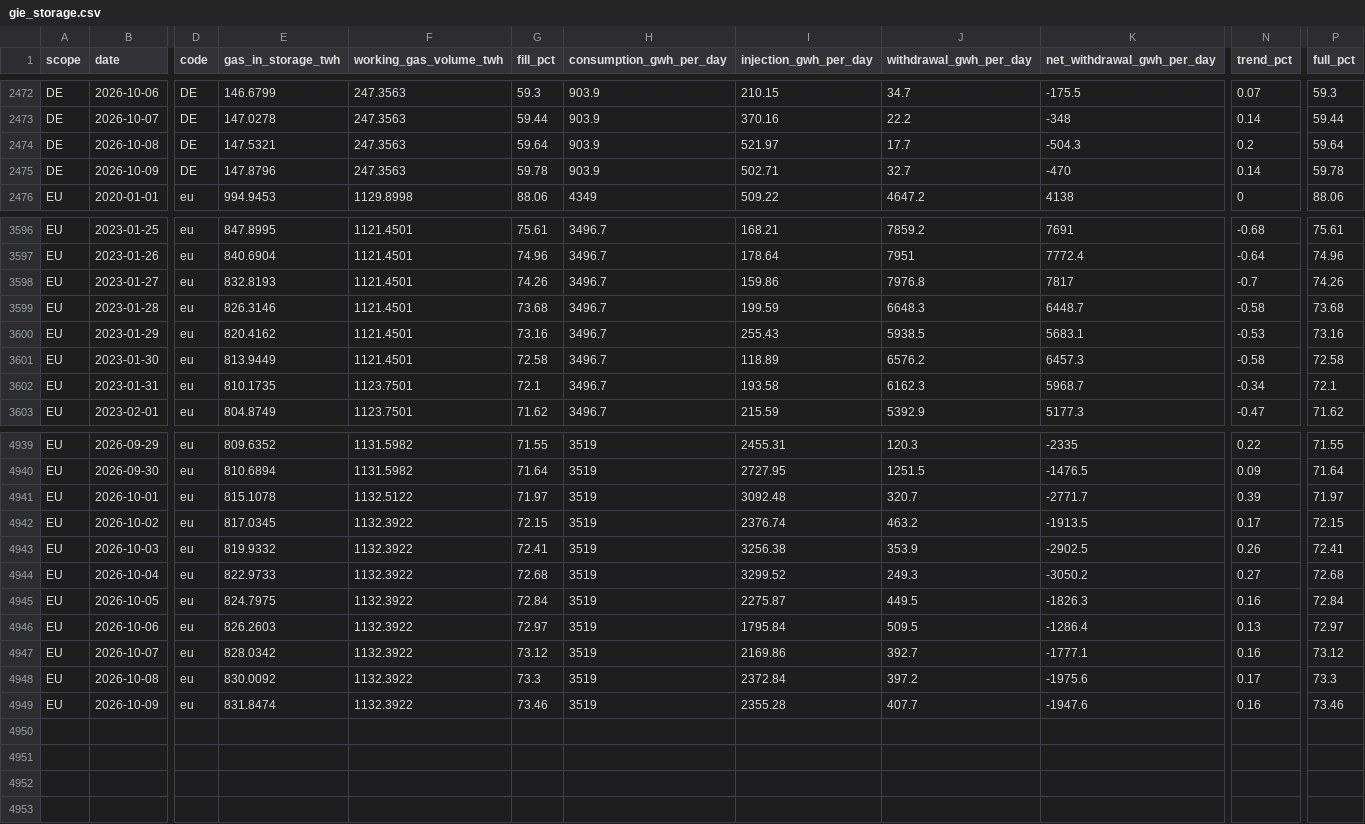
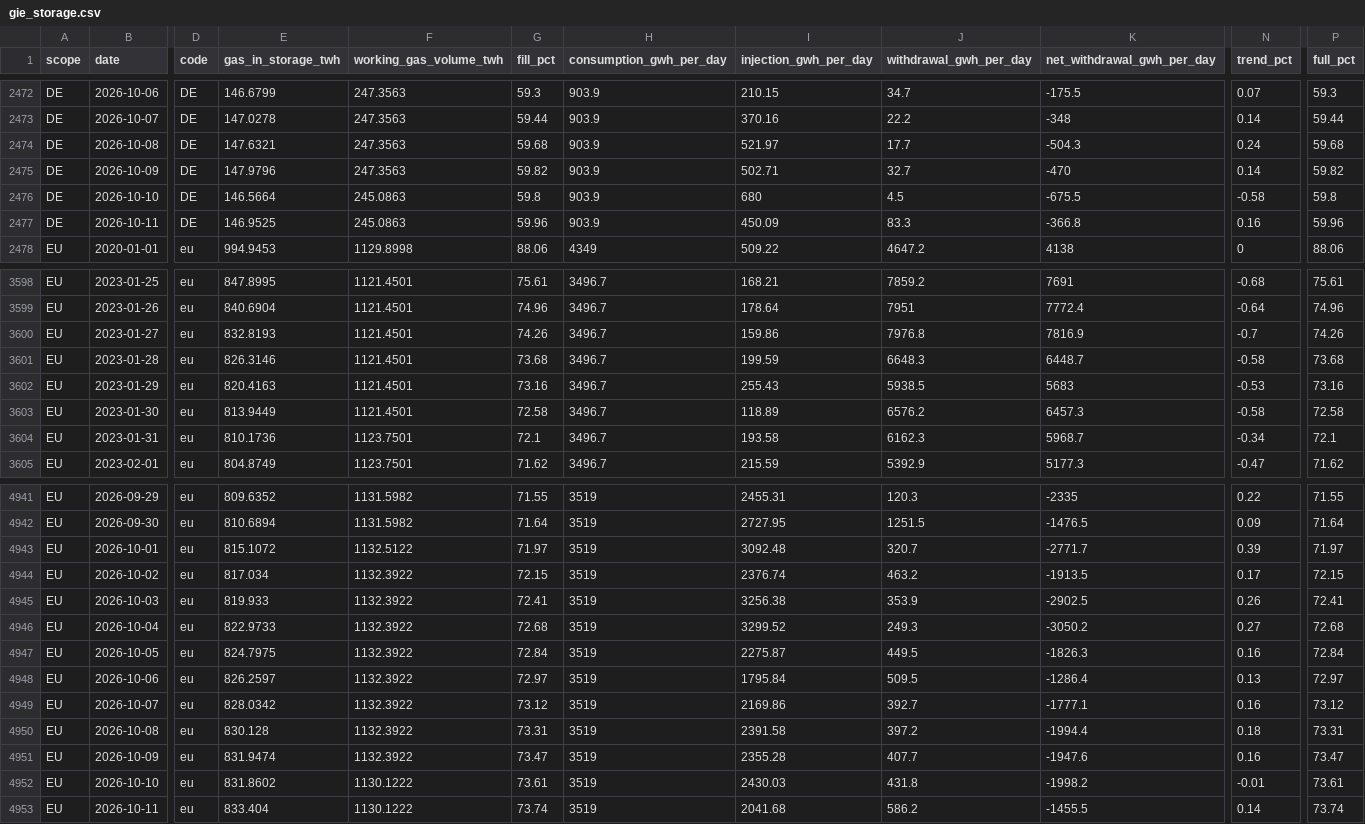
Before and after one commit to icrfornax/de-gas-storage-tracker-bnetza, a CSV file: data/gie_storage.csv, drawn as a sheet; only a part is shown, gaps mark what is left out; addresses are those after the commit; rows hold the shown columns only; the diff covers the shown part only; the diff names each change by its address in the sheet, - before the commit and + after, or states it on an @@ line.

```diff
--- a/data/gie_storage.csv
+++ b/data/gie_storage.csv
-E2474 (gas_in_storage_twh): 147.5321
+E2474 (gas_in_storage_twh): 147.6321
-G2474 (fill_pct): 59.64
+G2474 (fill_pct): 59.68
-N2474 (trend_pct): 0.2
+N2474 (trend_pct): 0.24
-P2474 (full_pct): 59.64
+P2474 (full_pct): 59.68
-E2475 (gas_in_storage_twh): 147.8796
+E2475 (gas_in_storage_twh): 147.9796
-G2475 (fill_pct): 59.78
+G2475 (fill_pct): 59.82
-P2475 (full_pct): 59.78
+P2475 (full_pct): 59.82
+row 2476: DE | 2026-10-10 | DE | 146.5664 | 245.0863 | 59.8 | 903.9 | 680 | 4.5 | -675.5 | -0.58 | 59.8
+row 2477: DE | 2026-10-11 | DE | 146.9525 | 245.0863 | 59.96 | 903.9 | 450.09 | 83.3 | -366.8 | 0.16 | 59.96
-K3600 (net_withdrawal_gwh_per_day): 7817
+K3600 (net_withdrawal_gwh_per_day): 7816.9
-E3602 (gas_in_storage_twh): 820.4162
+E3602 (gas_in_storage_twh): 820.4163
-K3602 (net_withdrawal_gwh_per_day): 5683.1
+K3602 (net_withdrawal_gwh_per_day): 5683
-E3604 (gas_in_storage_twh): 810.1735
+E3604 (gas_in_storage_twh): 810.1736
-E4943 (gas_in_storage_twh): 815.1078
+E4943 (gas_in_storage_twh): 815.1072
-E4944 (gas_in_storage_twh): 817.0345
+E4944 (gas_in_storage_twh): 817.034
-E4945 (gas_in_storage_twh): 819.9332
+E4945 (gas_in_storage_twh): 819.933
-E4948 (gas_in_storage_twh): 826.2603
+E4948 (gas_in_storage_twh): 826.2597
-E4950 (gas_in_storage_twh): 830.0092
+E4950 (gas_in_storage_twh): 830.128
-G4950 (fill_pct): 73.3
+G4950 (fill_pct): 73.31
-I4950 (injection_gwh_per_day): 2372.84
+I4950 (injection_gwh_per_day): 2391.58
-K4950 (net_withdrawal_gwh_per_day): -1975.6
+K4950 (net_withdrawal_gwh_per_day): -1994.4
-N4950 (trend_pct): 0.17
+N4950 (trend_pct): 0.18
-P4950 (full_pct): 73.3
+P4950 (full_pct): 73.31
-E4951 (gas_in_storage_twh): 831.8474
+E4951 (gas_in_storage_twh): 831.9474
-G4951 (fill_pct): 73.46
+G4951 (fill_pct): 73.47
-P4951 (full_pct): 73.46
+P4951 (full_pct): 73.47
+row 4952: EU | 2026-10-10 | eu | 831.8602 | 1130.1222 | 73.61 | 3519 | 2430.03 | 431.8 | -1998.2 | -0.01 | 73.61
+row 4953: EU | 2026-10-11 | eu | 833.404 | 1130.1222 | 73.74 | 3519 | 2041.68 | 586.2 | -1455.5 | 0.14 | 73.74
```
Also changed, not shown: 20 edited cells elsewhere in this file, data/bnetza_cache.csv, data/eu_storage.csv, 2 other files.
